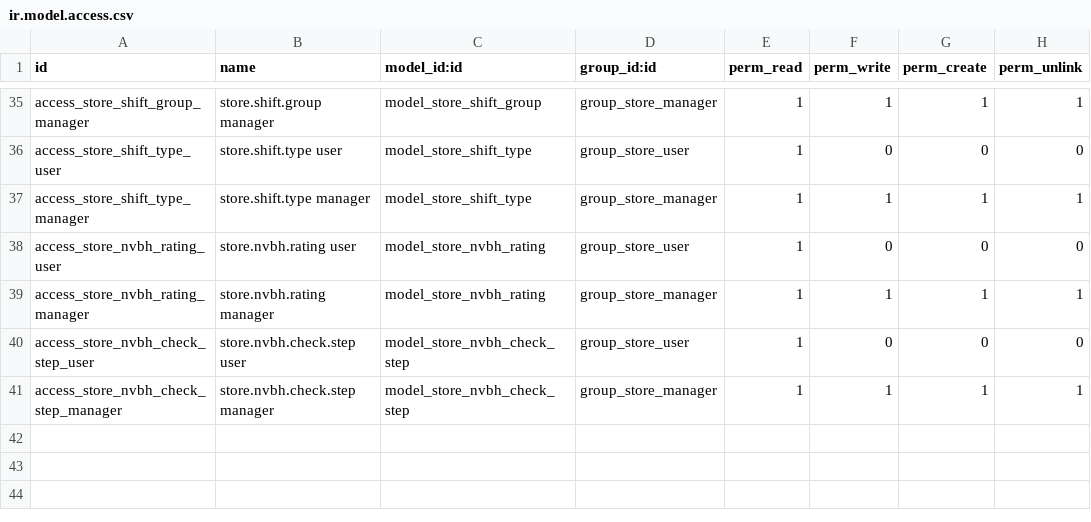
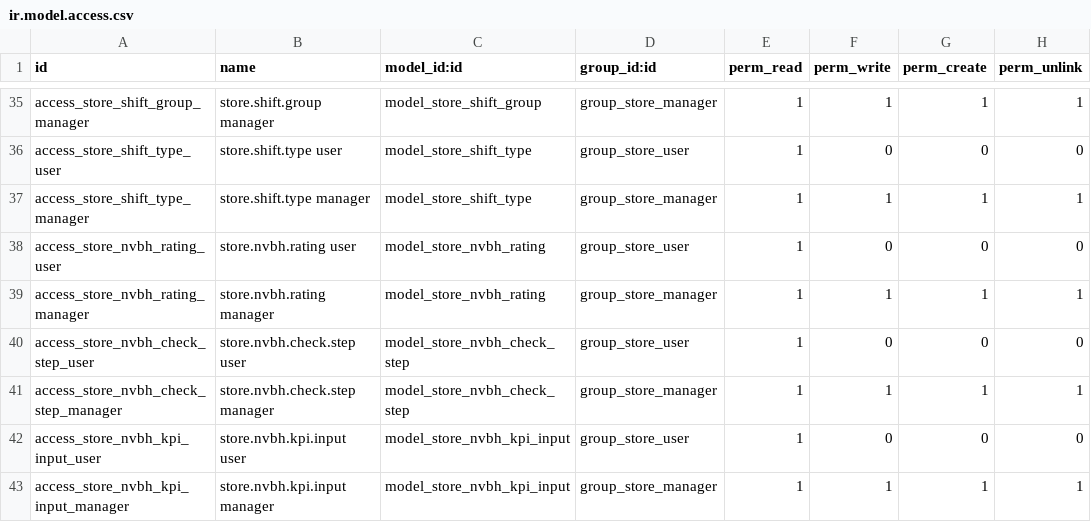
Before and after one commit to nguyenvankhanitc-bit/KHAN, a CSV file: store_checklist/security/ir.model.access.csv, drawn as a sheet; only a part is shown, gaps mark what is left out.

```diff
--- a/store_checklist/security/ir.model.access.csv
+++ b/store_checklist/security/ir.model.access.csv
@@ -41 +41,3 @@ access_store_nvbh_check_step_user,store.nvbh.check.step user,model_store_nvbh_ch
 access_store_nvbh_check_step_manager,store.nvbh.check.step manager,model_store_nvbh_check_step,group_store_manager,1,1,1,1
+access_store_nvbh_kpi_input_user,store.nvbh.kpi.input user,model_store_nvbh_kpi_input,group_store_user,1,0,0,0
+access_store_nvbh_kpi_input_manager,store.nvbh.kpi.input manager,model_store_nvbh_kpi_input,group_store_manager,1,1,1,1
```
Also changed, not shown: 24 other files.
